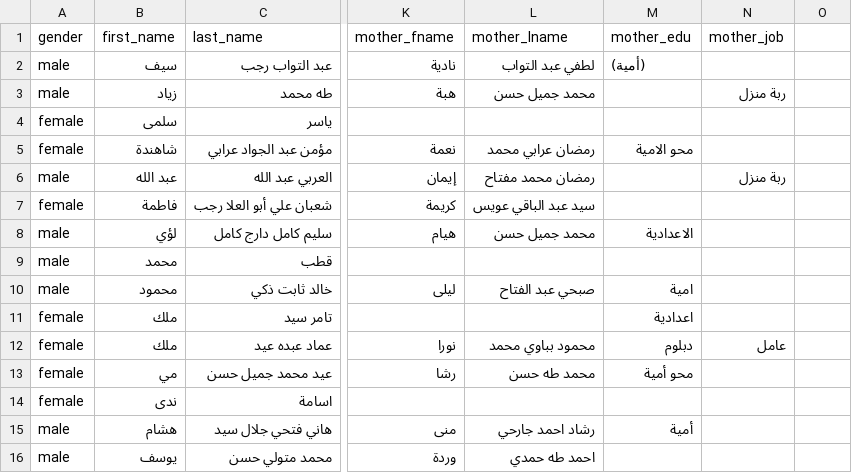
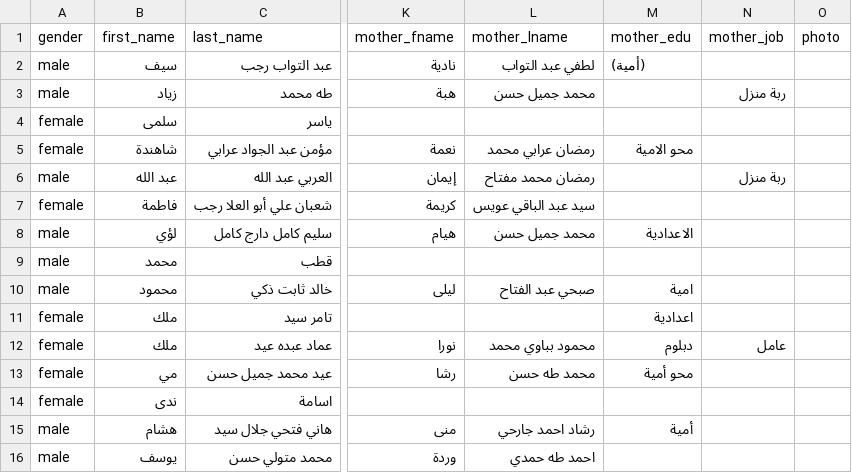
Before and after one commit to ranaramez/nata3allam, a CSV file: lib/importer/files/abeer_montessori_5.csv, drawn as a sheet; only a part is shown, gaps mark what is left out; the diff names each change by its address in the sheet, - before the commit and + after, or states it on an @@ line.

```diff
--- a/lib/importer/files/abeer_montessori_5.csv
+++ b/lib/importer/files/abeer_montessori_5.csv
-O1: (empty)
+O1: photo
```
Also changed, not shown: 4 other files.
